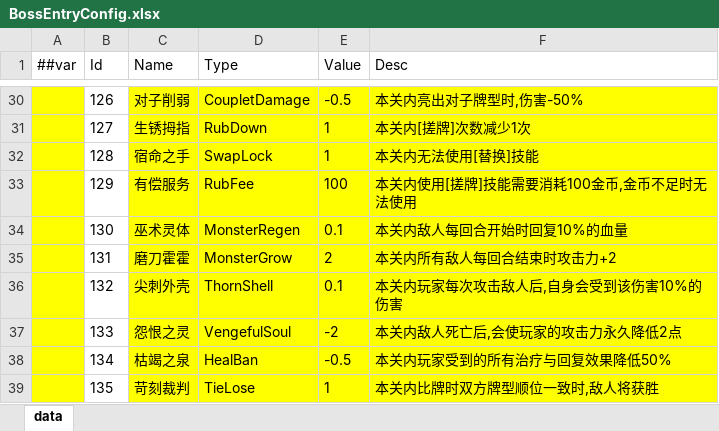
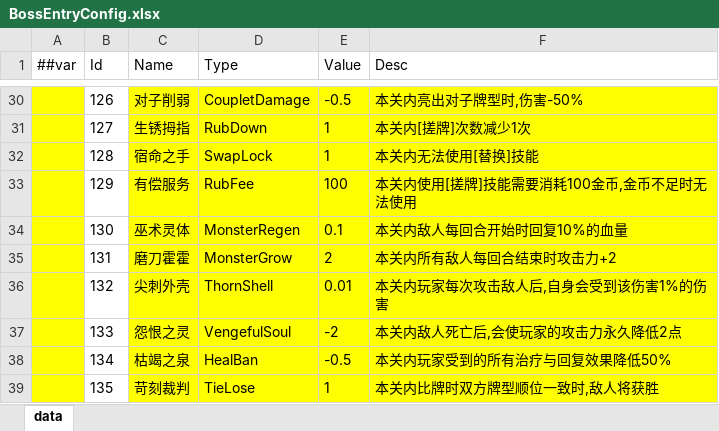
Before and after one commit to snakeazh/cardClient, an Excel workbook: Config/BossEntryConfig.xlsx, sheet data, drawn as a sheet; only a part is shown, gaps mark what is left out; values as stored, in another font and other column widths than the file's, no borders; the diff names each change by its address in the sheet, - before the commit and + after, or states it on an @@ line.

```diff
--- a/Config/BossEntryConfig.xlsx (sheet data)
+++ b/Config/BossEntryConfig.xlsx (sheet data)
-E36 (Value): 0.1
+E36 (Value): 0.01
-F36 (Desc): 本关内玩家每次攻击敌人后,自身会受到该伤害10%的伤害
+F36 (Desc): 本关内玩家每次攻击敌人后,自身会受到该伤害1%的伤害
```
Also changed, not shown: 1 other file.
